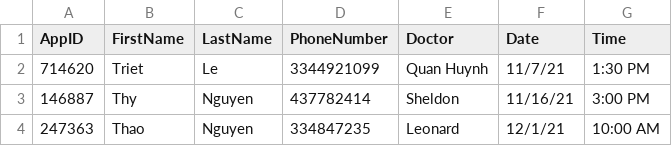
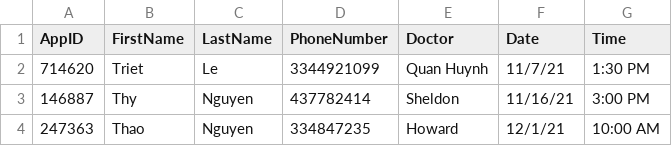
Before and after one commit to soapycat99/HealthCareSystem, a CSV file: Database/AppDB.csv, drawn as a sheet.

```diff
--- a/Database/AppDB.csv
+++ b/Database/AppDB.csv
@@ -3,2 +3,2 @@
 146887,Thy,Nguyen,437782414,Sheldon,11/16/21,3:00 PM
-247363,Thao,Nguyen,334847235,Leonard,12/1/21,10:00 AM
+247363,Thao,Nguyen,334847235,Howard,12/1/21,10:00 AM
```
Also changed, not shown: 6 other files.
